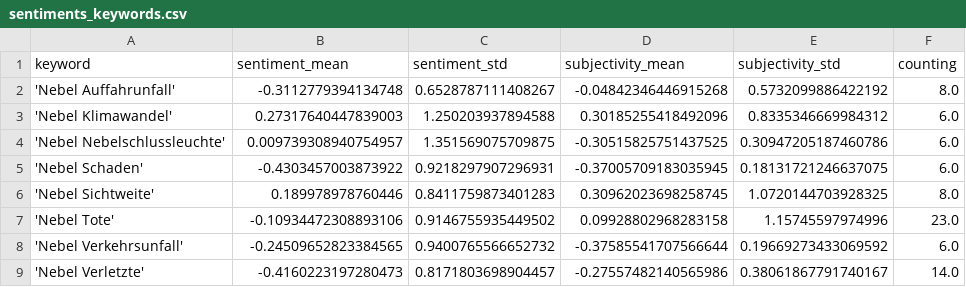
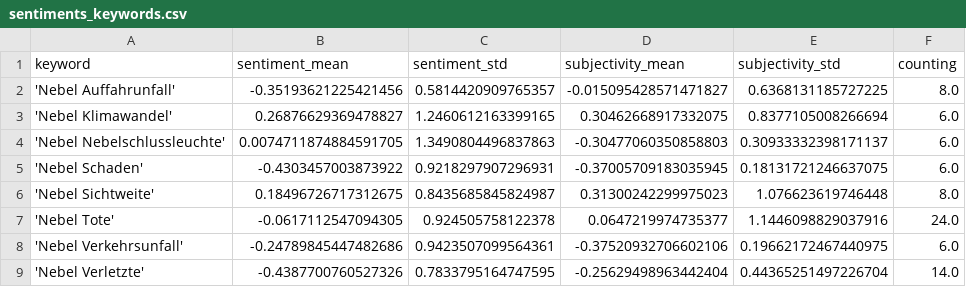
Before and after one commit to Leoniews/fogIsComing, a CSV file: csv/sentiments_keywords.csv, drawn as a sheet; only a part is shown; the diff covers the shown part only.

```diff
--- a/csv/sentiments_keywords.csv
+++ b/csv/sentiments_keywords.csv
@@ -1,9 +1,9 @@
 keyword,sentiment_mean,sentiment_std,subjectivity_mean,subjectivity_std,counting
-'Nebel Auffahrunfall',-0.3112779394134748,0.6528787111408267,-0.04842346446915268,0.5732099886422192,8.0
-'Nebel Klimawandel',0.27317640447839003,1.250203937894588,0.30185255418492096,0.8335346669984312,6.0
-'Nebel Nebelschlussleuchte',0.009739308940754957,1.351569075709875,-0.30515825751437525,0.30947205187460786,6.0
+'Nebel Auffahrunfall',-0.35193621225421456,0.5814420909765357,-0.015095428571471827,0.6368131185727225,8.0
+'Nebel Klimawandel',0.26876629369478827,1.2460612163399165,0.30462668917332075,0.8377105008266694,6.0
+'Nebel Nebelschlussleuchte',0.0074711874884591705,1.3490804496837863,-0.30477060350858803,0.30933332398171137,6.0
 'Nebel Schaden',-0.4303457003873922,0.9218297907296931,-0.37005709183035945,0.18131721246637075,6.0
-'Nebel Sichtweite',0.189978978760446,0.8411759873401283,0.30962023698258745,1.0720144703928325,8.0
-'Nebel Tote',-0.10934472308893106,0.9146755935449502,0.09928802968283158,1.15745597974996,23.0
-'Nebel Verkehrsunfall',-0.24509652823384565,0.9400765566652732,-0.37585541707566644,0.19669273433069592,6.0
-'Nebel Verletzte',-0.4160223197280473,0.8171803698904457,-0.27557482140565986,0.38061867791740167,14.0
+'Nebel Sichtweite',0.18496726717312675,0.8435685845824987,0.31300242299975023,1.076623619746448,8.0
+'Nebel Tote',-0.0617112547094305,0.924505758122378,0.0647219974735377,1.1446098829037916,24.0
+'Nebel Verkehrsunfall',-0.24789845447482686,0.9423507099564361,-0.37520932706602106,0.19662172467440975,6.0
+'Nebel Verletzte',-0.4387700760527326,0.7833795164747595,-0.25629498963442404,0.44365251497226704,14.0
```
Also changed, not shown: 17 edited cells elsewhere in this file, csv/sentiments_days.csv, csv/sentiments_locations.csv, 7 other files.
